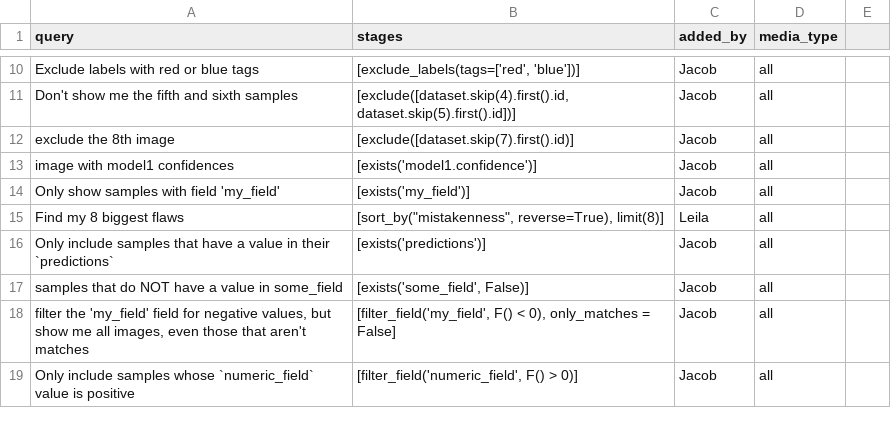
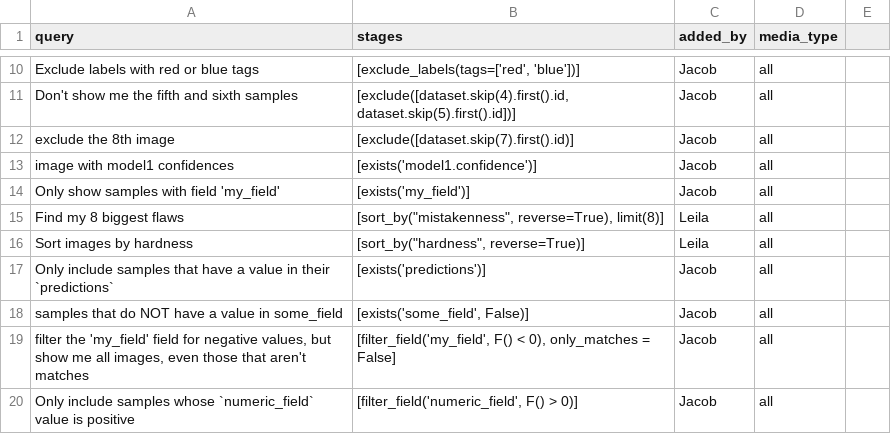
Before and after one commit to voxel51/voxelgpt, a CSV file: examples/fiftyone_viewstage_examples.csv, drawn as a sheet; only a part is shown, gaps mark what is left out.

```diff
--- a/examples/fiftyone_viewstage_examples.csv
+++ b/examples/fiftyone_viewstage_examples.csv
@@ -15,2 +15,3 @@ Only show samples with field 'my_field',[exists('my_field')],Jacob,all
 Find my 8 biggest flaws,"[sort_by(""mistakenness"", reverse=True), limit(8)]",Leila,all
+Sort images by hardness,"[sort_by(""hardness"", reverse=True)]",Leila,all
 Only include samples that have a value in their `predictions`,[exists('predictions')],Jacob,all
```
Also changed, not shown: examples/fiftyone_hardness_run_examples.csv, 2 other files.
